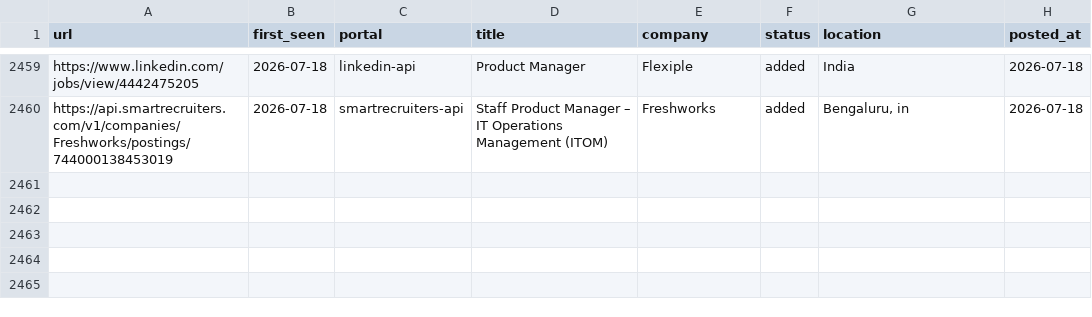
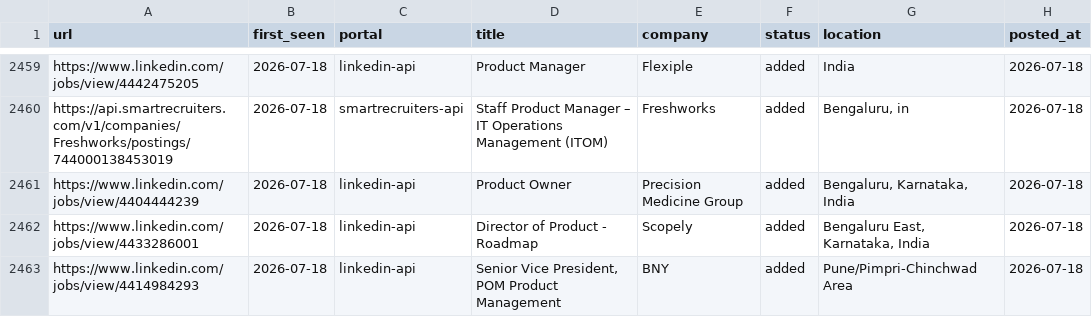
Before and after one commit to Meher1712/career-ops, a TSV file: data/scan-history.tsv, drawn as a sheet; only a part is shown, gaps mark what is left out; the diff names each change by its address in the sheet, - before the commit and + after, or states it on an @@ line.

Commit message:
scan: 2026-07-18 — 3 new jobs

```diff
--- a/data/scan-history.tsv
+++ b/data/scan-history.tsv
+row 2461: https://www.linkedin.com/jobs/view/4404444239 | 2026-07-18 | linkedin-api | Product Owner | Precision Medicine Group | added | Bengaluru, Karnataka, India | 2026-07-18
+row 2462: https://www.linkedin.com/jobs/view/4433286001 | 2026-07-18 | linkedin-api | Director of Product - Roadmap | Scopely | added | Bengaluru East, Karnataka, India | 2026-07-18
+row 2463: https://www.linkedin.com/jobs/view/4414984293 | 2026-07-18 | linkedin-api | Senior Vice President, POM Product Management | BNY | added | Pune/Pimpri-Chinchwad Area | 2026-07-18
```
Also changed, not shown: 1 other file.
